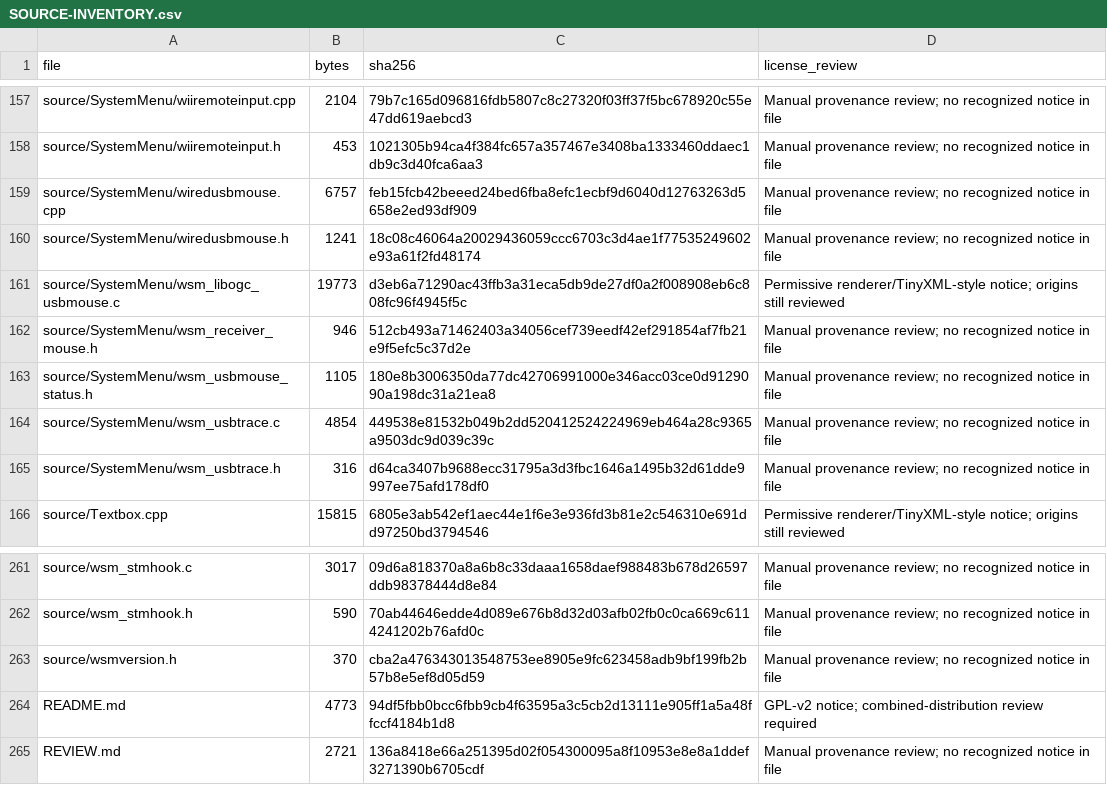
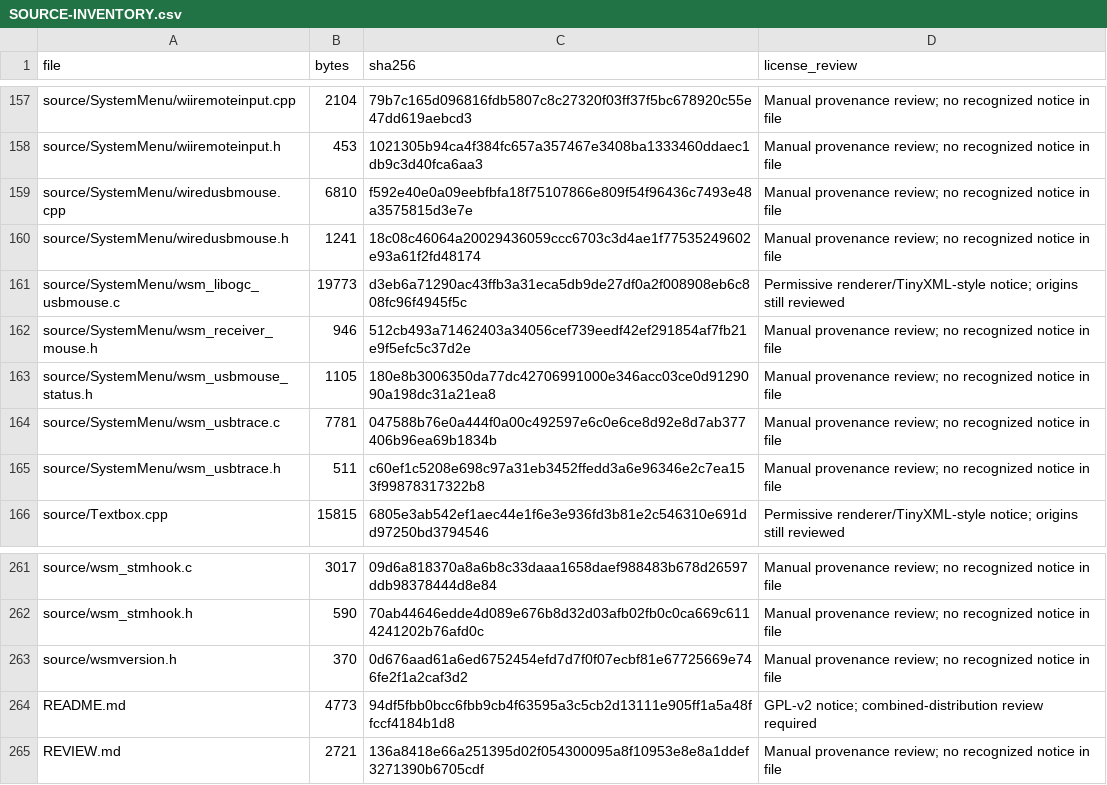
Before and after one commit to samu123368/WSM-Player, a CSV file: SOURCE-INVENTORY.csv, drawn as a sheet; only a part is shown, gaps mark what is left out.

```diff
--- a/SOURCE-INVENTORY.csv
+++ b/SOURCE-INVENTORY.csv
@@ -158,3 +158,3 @@ source/SystemMenu/wiiremoteinput.cpp,2104,79b7c165d096816fdb5807c8c27320f03ff37f
 source/SystemMenu/wiiremoteinput.h,453,1021305b94ca4f384fc657a357467e3408ba1333460ddaec1db9c3d40fca6aa3,Manual provenance review; no recognized notice in file
-source/SystemMenu/wiredusbmouse.cpp,6757,feb15fcb42beeed24bed6fba8efc1ecbf9d6040d12763263d5658e2ed93df909,Manual provenance review; no recognized notice in file
+source/SystemMenu/wiredusbmouse.cpp,6810,f592e40e0a09eebfbfa18f75107866e809f54f96436c7493e48a3575815d3e7e,Manual provenance review; no recognized notice in file
 source/SystemMenu/wiredusbmouse.h,1241,18c08c46064a20029436059ccc6703c3d4ae1f77535249602e93a61f2fd48174,Manual provenance review; no recognized notice in file
@@ -163,4 +163,4 @@ source/SystemMenu/wsm_receiver_mouse.h,946,512cb493a71462403a34056cef739eedf42ef
 source/SystemMenu/wsm_usbmouse_status.h,1105,180e8b3006350da77dc42706991000e346acc03ce0d9129090a198dc31a21ea8,Manual provenance review; no recognized notice in file
-source/SystemMenu/wsm_usbtrace.c,4854,449538e81532b049b2dd520412524224969eb464a28c9365a9503dc9d039c39c,Manual provenance review; no recognized notice in file
-source/SystemMenu/wsm_usbtrace.h,316,d64ca3407b9688ecc31795a3d3fbc1646a1495b32d61dde9997ee75afd178df0,Manual provenance review; no recognized notice in file
+source/SystemMenu/wsm_usbtrace.c,7781,047588b76e0a444f0a00c492597e6c0e6ce8d92e8d7ab377406b96ea69b1834b,Manual provenance review; no recognized notice in file
+source/SystemMenu/wsm_usbtrace.h,511,c60ef1c5208e698c97a31eb3452ffedd3a6e96346e2c7ea153f99878317322b8,Manual provenance review; no recognized notice in file
 source/Textbox.cpp,15815,6805e3ab542ef1aec44e1f6e3e936fd3b81e2c546310e691dd97250bd3794546,Permissive renderer/TinyXML-style notice; origins still reviewed
@@ -262,3 +262,3 @@ source/wsm_stmhook.c,3017,09d6a818370a8a6b8c33daaa1658daef988483b678d26597ddb983
 source/wsm_stmhook.h,590,70ab44646edde4d089e676b8d32d03afb02fb0c0ca669c6114241202b76afd0c,Manual provenance review; no recognized notice in file
-source/wsmversion.h,370,cba2a476343013548753ee8905e9fc623458adb9bf199fb2b57b8e5ef8d05d59,Manual provenance review; no recognized notice in file
+source/wsmversion.h,370,0d676aad61a6ed6752454efd7d7f0f07ecbf81e67725669e746fe2f1a2caf3d2,Manual provenance review; no recognized notice in file
 README.md,4773,94df5fbb0bcc6fbb9cb4f63595a3c5cb2d13111e905ff1a5a48ffccf4184b1d8,GPL-v2 notice; combined-distribution review required
```
Also changed, not shown: 5 other files.
